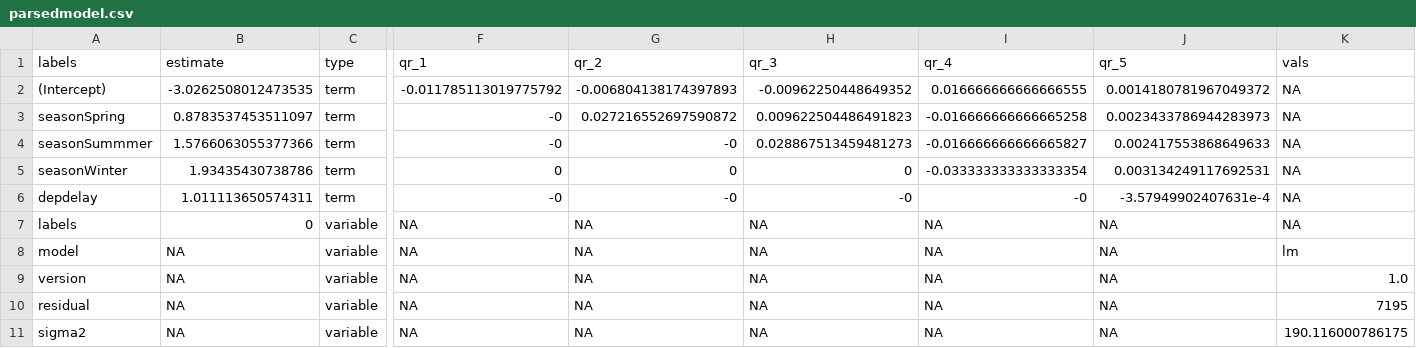
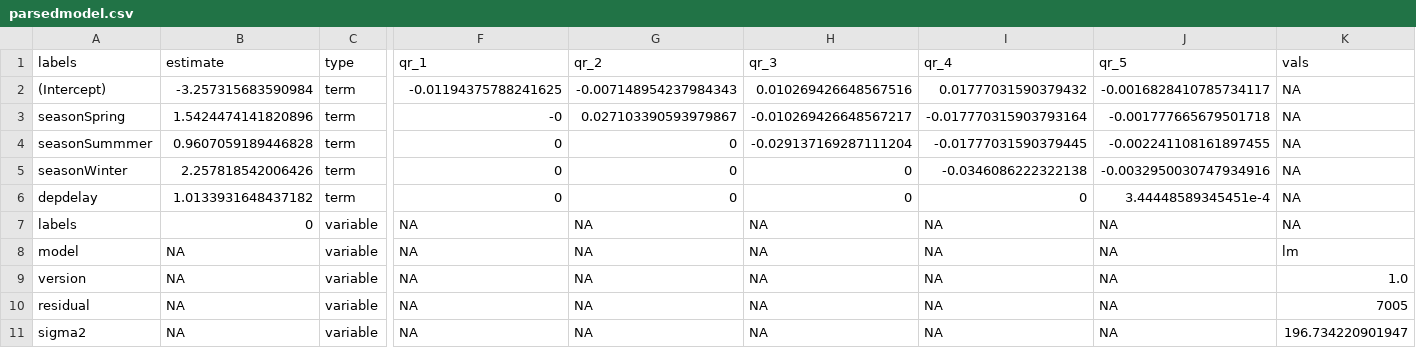
Before and after one commit to rstudio/bigdataclass, a CSV file: workbook/parsedmodel.csv, drawn as a sheet; only a part is shown, gaps mark what is left out; the diff names each change by its address in the sheet, - before the commit and + after, or states it on an @@ line.

```diff
--- a/workbook/parsedmodel.csv
+++ b/workbook/parsedmodel.csv
-B2 (estimate): -3.0262508012473535
+B2 (estimate): -3.257315683590984
-F2 (qr_1): -0.011785113019775792
+F2 (qr_1): -0.01194375788241625
-G2 (qr_2): -0.006804138174397893
+G2 (qr_2): -0.007148954237984343
-H2 (qr_3): -0.00962250448649352
+H2 (qr_3): 0.010269426648567516
-I2 (qr_4): 0.016666666666666555
+I2 (qr_4): 0.01777031590379432
-J2 (qr_5): 0.0014180781967049372
+J2 (qr_5): -0.0016828410785734117
-B3 (estimate): 0.8783537453511097
+B3 (estimate): 1.5424474141820896
-G3 (qr_2): 0.027216552697590872
+G3 (qr_2): 0.027103390593979867
-H3 (qr_3): 0.009622504486491823
+H3 (qr_3): -0.010269426648567217
-I3 (qr_4): -0.016666666666665258
+I3 (qr_4): -0.017770315903793164
-J3 (qr_5): 0.0023433786944283973
+J3 (qr_5): -0.001777665679501718
-B4 (estimate): 1.5766063055377366
+B4 (estimate): 0.9607059189446828
-F4 (qr_1): -0
+F4 (qr_1): 0
-G4 (qr_2): -0
+G4 (qr_2): 0
-H4 (qr_3): 0.028867513459481273
+H4 (qr_3): -0.029137169287111204
-I4 (qr_4): -0.016666666666665827
+I4 (qr_4): -0.01777031590379445
-J4 (qr_5): 0.002417553868649633
+J4 (qr_5): -0.002241108161897455
-B5 (estimate): 1.93435430738786
+B5 (estimate): 2.257818542006426
-I5 (qr_4): -0.033333333333333354
+I5 (qr_4): -0.0346086222322138
-J5 (qr_5): 0.003134249117692531
+J5 (qr_5): -0.0032950030747934916
-B6 (estimate): 1.011113650574311
+B6 (estimate): 1.0133931648437182
-F6 (qr_1): -0
+F6 (qr_1): 0
-G6 (qr_2): -0
+G6 (qr_2): 0
-H6 (qr_3): -0
+H6 (qr_3): 0
-I6 (qr_4): -0
+I6 (qr_4): 0
-J6 (qr_5): -3.57949902407631e-4
+J6 (qr_5): 3.44448589345451e-4
-K10 (vals): 7195
+K10 (vals): 7005
-K11 (vals): 190.116000786175
+K11 (vals): 196.734220901947
```
Also changed, not shown: 28 other files.
